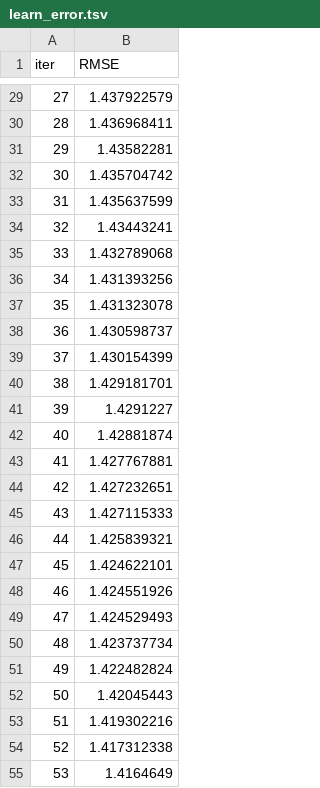
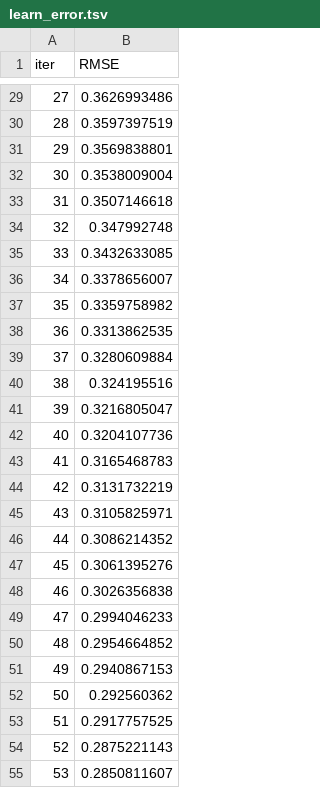
Before and after one commit to AnDB-Master-MSEinAI-Resource/railway-delay, a TSV file: notebooks/catboost_info/learn_error.tsv, drawn as a sheet; only a part is shown, gaps mark what is left out; the diff covers the shown part only.

```diff
--- a/notebooks/catboost_info/learn_error.tsv
+++ b/notebooks/catboost_info/learn_error.tsv
@@ -29,27 +29,27 @@ iter	RMSE
-27	1.437922579
-28	1.436968411
-29	1.43582281
-30	1.435704742
-31	1.435637599
-32	1.43443241
-33	1.432789068
-34	1.431393256
-35	1.431323078
-36	1.430598737
-37	1.430154399
-38	1.429181701
-39	1.4291227
-40	1.42881874
-41	1.427767881
-42	1.427232651
-43	1.427115333
-44	1.425839321
-45	1.424622101
-46	1.424551926
-47	1.424529493
-48	1.423737734
-49	1.422482824
-50	1.42045443
-51	1.419302216
-52	1.417312338
-53	1.4164649
+27	0.3626993486
+28	0.3597397519
+29	0.3569838801
+30	0.3538009004
+31	0.3507146618
+32	0.347992748
+33	0.3432633085
+34	0.3378656007
+35	0.3359758982
+36	0.3313862535
+37	0.3280609884
+38	0.324195516
+39	0.3216805047
+40	0.3204107736
+41	0.3165468783
+42	0.3131732219
+43	0.3105825971
+44	0.3086214352
+45	0.3061395276
+46	0.3026356838
+47	0.2994046233
+48	0.2954664852
+49	0.2940867153
+50	0.292560362
+51	0.2917757525
+52	0.2875221143
+53	0.2850811607
```
Also changed, not shown: 173 edited cells elsewhere in this file, notebooks/catboost_info/time_left.tsv, notebooks/model_comparison_results.csv, 28 other files.
